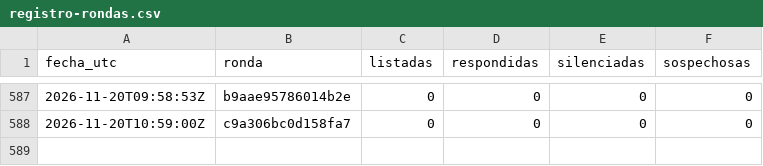
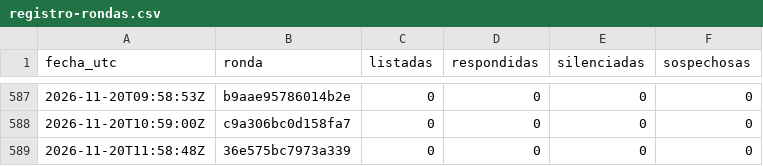
Before and after one commit to hardlypythonnmr/cpe-engine, a CSV file: earn/naos/motor/comentarios/registro-rondas.csv, drawn as a sheet; only a part is shown, gaps mark what is left out.

```diff
--- a/earn/naos/motor/comentarios/registro-rondas.csv
+++ b/earn/naos/motor/comentarios/registro-rondas.csv
@@ -588 +588,2 @@ fecha_utc,ronda,listadas,respondidas,silenciadas,sospechosas
 2026-11-20T10:59:00Z,c9a306bc0d158fa7,0,0,0,0
+2026-11-20T11:58:48Z,36e575bc7973a339,0,0,0,0
```
Also changed, not shown: earn/naos/medicion/cuota-yt.csv, earn/naos/motor/comentarios/lecturas.csv, 1 other file.
